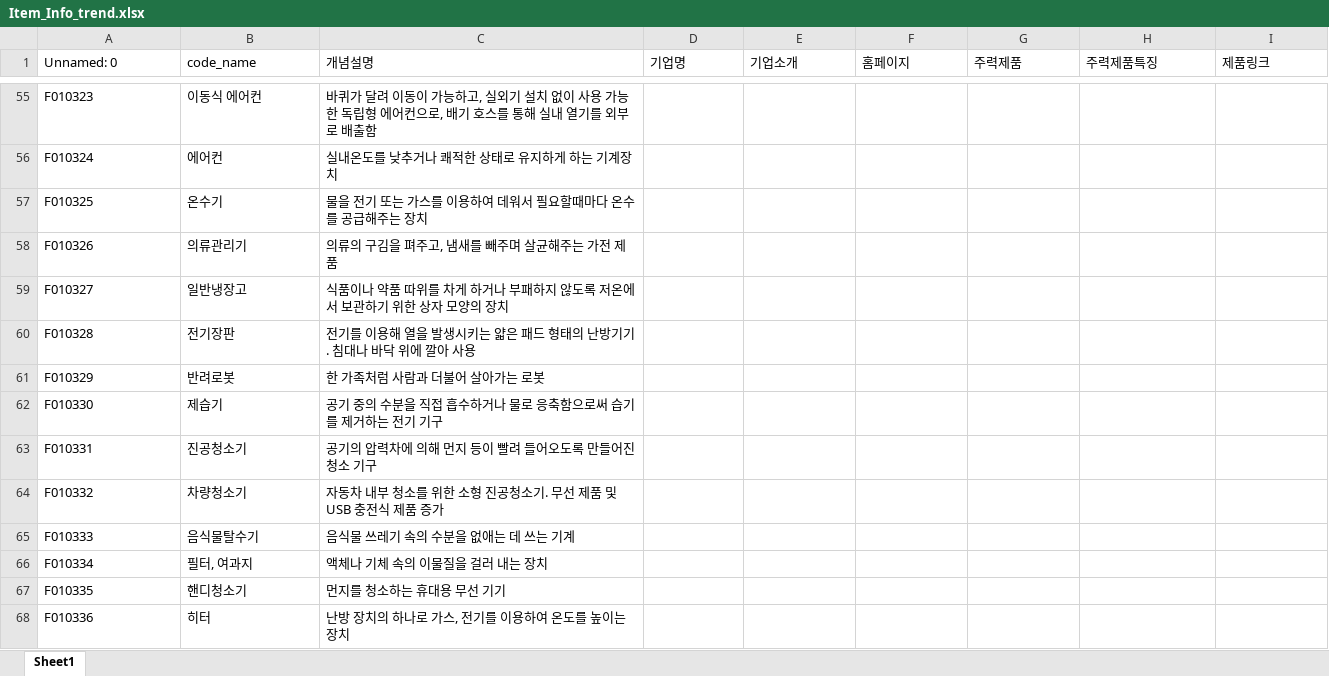
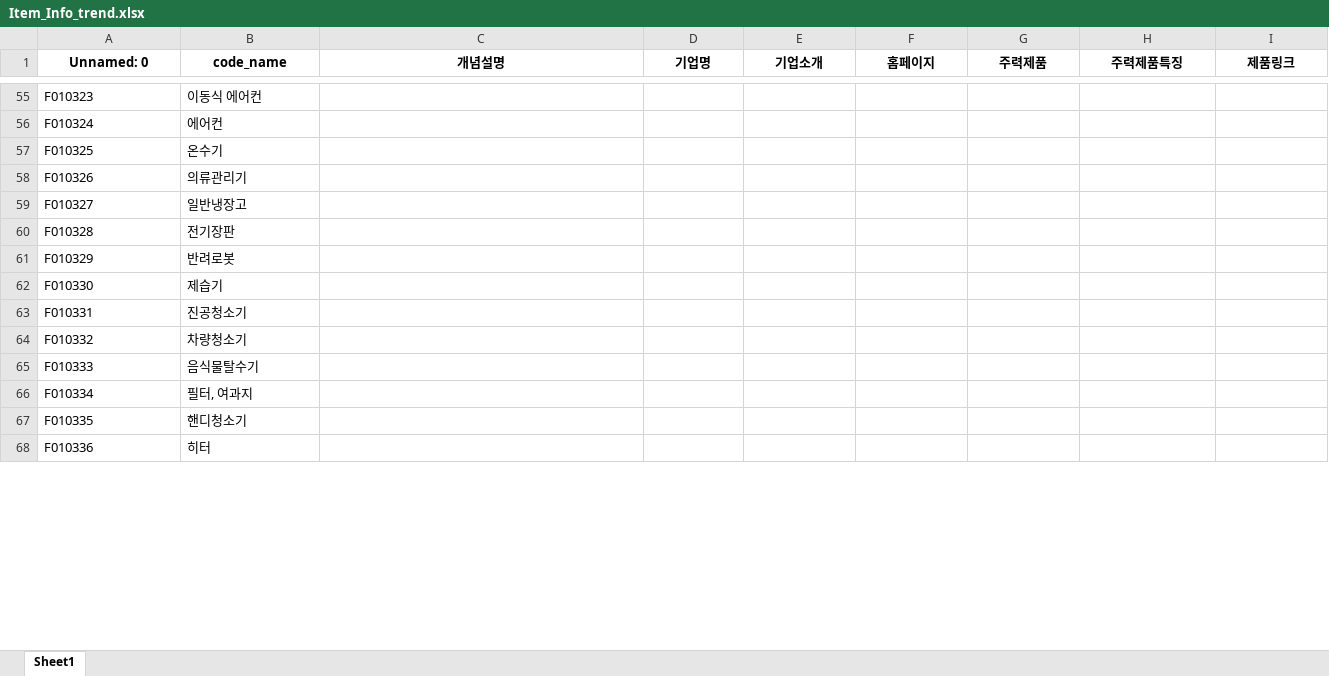
Before and after one commit to Fletacode/idnolab, an Excel workbook: search_trend_company/Item_Info_trend.xlsx, sheet Sheet1, drawn as a sheet; only a part is shown, gaps mark what is left out; values as stored, in another font and other column widths than the file's, no borders; the diff covers the shown part only; the diff names each change by its address in the sheet, - before the commit and + after, or states it on an @@ line.

```diff
--- a/search_trend_company/Item_Info_trend.xlsx (sheet Sheet1)
+++ b/search_trend_company/Item_Info_trend.xlsx (sheet Sheet1)
@@ A1:I1 bold: off → on, alignment: left → center @@
-C55 (개념설명): 바퀴가 달려 이동이 가능하고, 실외기 설치 없이 사용 가능한 독립형 에어컨으로, 배기 호스를 통해 실내 열기를 외부로 배출함
+C55 (개념설명): (empty)
-C56 (개념설명): 실내온도를 낮추거나 쾌적한 상태로 유지하게 하는 기계장치
+C56 (개념설명): (empty)
-C57 (개념설명): 물을 전기 또는 가스를 이용하여 데워서 필요할때마다 온수를 공급해주는 장치
+C57 (개념설명): (empty)
-C58 (개념설명): 의류의 구김을 펴주고, 냄새를 빼주며 살균해주는 가전 제품
+C58 (개념설명): (empty)
-C59 (개념설명): 식품이나 약품 따위를 차게 하거나 부패하지 않도록 저온에서 보관하기 위한 상자 모양의 장치
+C59 (개념설명): (empty)
-C60 (개념설명): 전기를 이용해 열을 발생시키는 얇은 패드 형태의 난방기기. 침대나 바닥 위에 깔아 사용
+C60 (개념설명): (empty)
-C61 (개념설명): 한 가족처럼 사람과 더불어 살아가는 로봇
+C61 (개념설명): (empty)
-C62 (개념설명): 공기 중의 수분을 직접 흡수하거나 물로 응축함으로써 습기를 제거하는 전기 기구
+C62 (개념설명): (empty)
-C63 (개념설명): 공기의 압력차에 의해 먼지 등이 빨려 들어오도록 만들어진 청소 기구
+C63 (개념설명): (empty)
-C64 (개념설명): 자동차 내부 청소를 위한 소형 진공청소기. 무선 제품 및 USB 충전식 제품 증가
+C64 (개념설명): (empty)
-C65 (개념설명): 음식물 쓰레기 속의 수분을 없애는 데 쓰는 기계
+C65 (개념설명): (empty)
-C66 (개념설명): 액체나 기체 속의 이물질을 걸러 내는 장치
+C66 (개념설명): (empty)
-C67 (개념설명): 먼지를 청소하는 휴대용 무선 기기
+C67 (개념설명): (empty)
-C68 (개념설명): 난방 장치의 하나로 가스, 전기를 이용하여 온도를 높이는 장치
+C68 (개념설명): (empty)
```
Also changed, not shown: 1275 edited cells elsewhere in this sheet, 7 other files.
